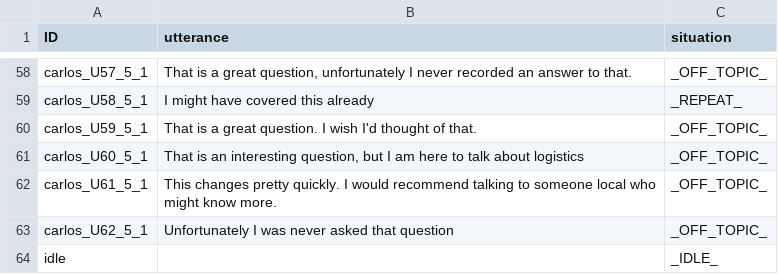
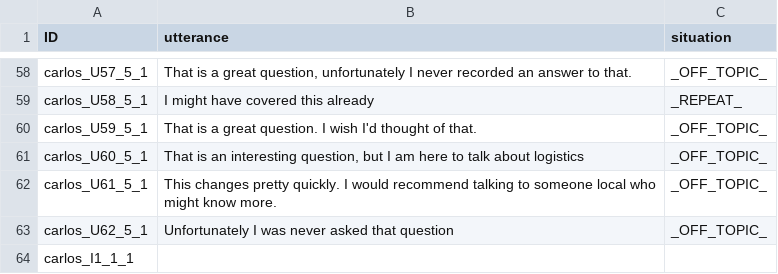
Before and after one commit to ICTLearningSciences/org-pal3-mentorpal, a CSV file: website_version/mentors/carlos/data/utterance_data.csv, drawn as a sheet; only a part is shown, gaps mark what is left out.

```diff
--- a/website_version/mentors/carlos/data/utterance_data.csv
+++ b/website_version/mentors/carlos/data/utterance_data.csv
@@ -63,2 +63,2 @@ carlos_U61_5_1,This changes pretty quickly. I would recommend talking to someone
 carlos_U62_5_1,Unfortunately I was never asked that question,_OFF_TOPIC_
-idle,,_IDLE_
+carlos_I1_1_1,,
```
Also changed, not shown: mentors/clint/data/Questions_Paraphrases_Answers.csv, mentors/clint/data/classifier_data.csv, 4 other files.
